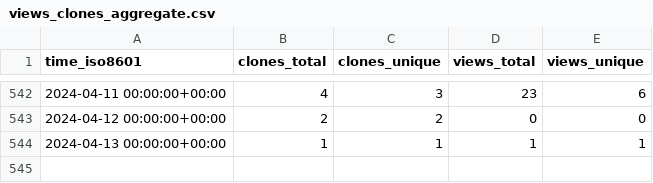
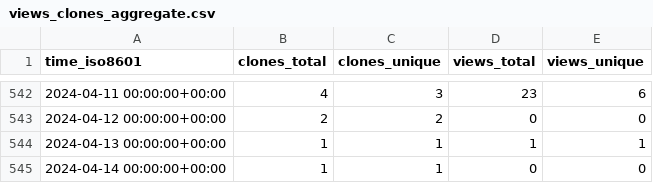
Before and after one commit to Neosperience/backpack, a CSV file: Neosperience/backpack/ghrs-data/views_clones_aggregate.csv, drawn as a sheet; only a part is shown, gaps mark what is left out.

```diff
--- a/Neosperience/backpack/ghrs-data/views_clones_aggregate.csv
+++ b/Neosperience/backpack/ghrs-data/views_clones_aggregate.csv
@@ -544 +544,2 @@ time_iso8601,clones_total,clones_unique,views_total,views_unique
 2024-04-13 00:00:00+00:00,1,1,1,1
+2024-04-14 00:00:00+00:00,1,1,0,0
```
Also changed, not shown: 1 other file.
